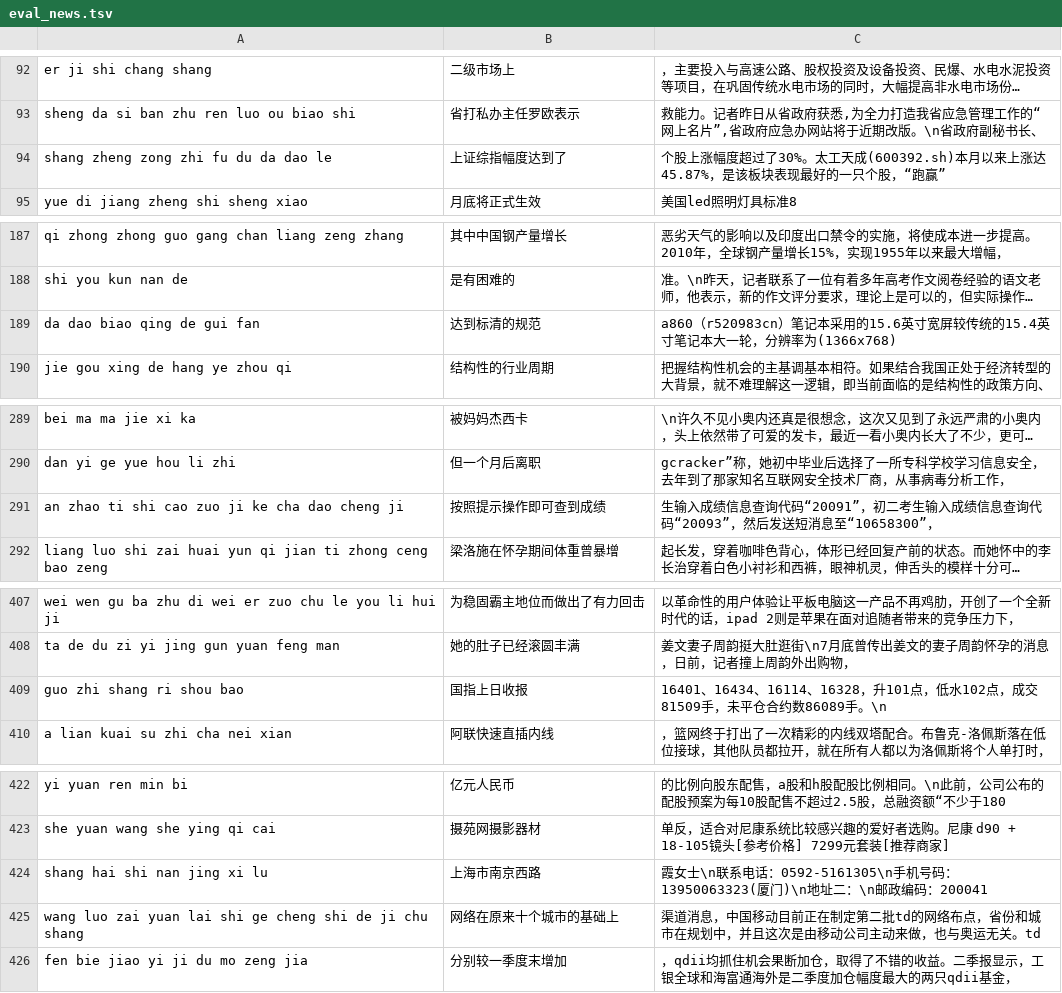
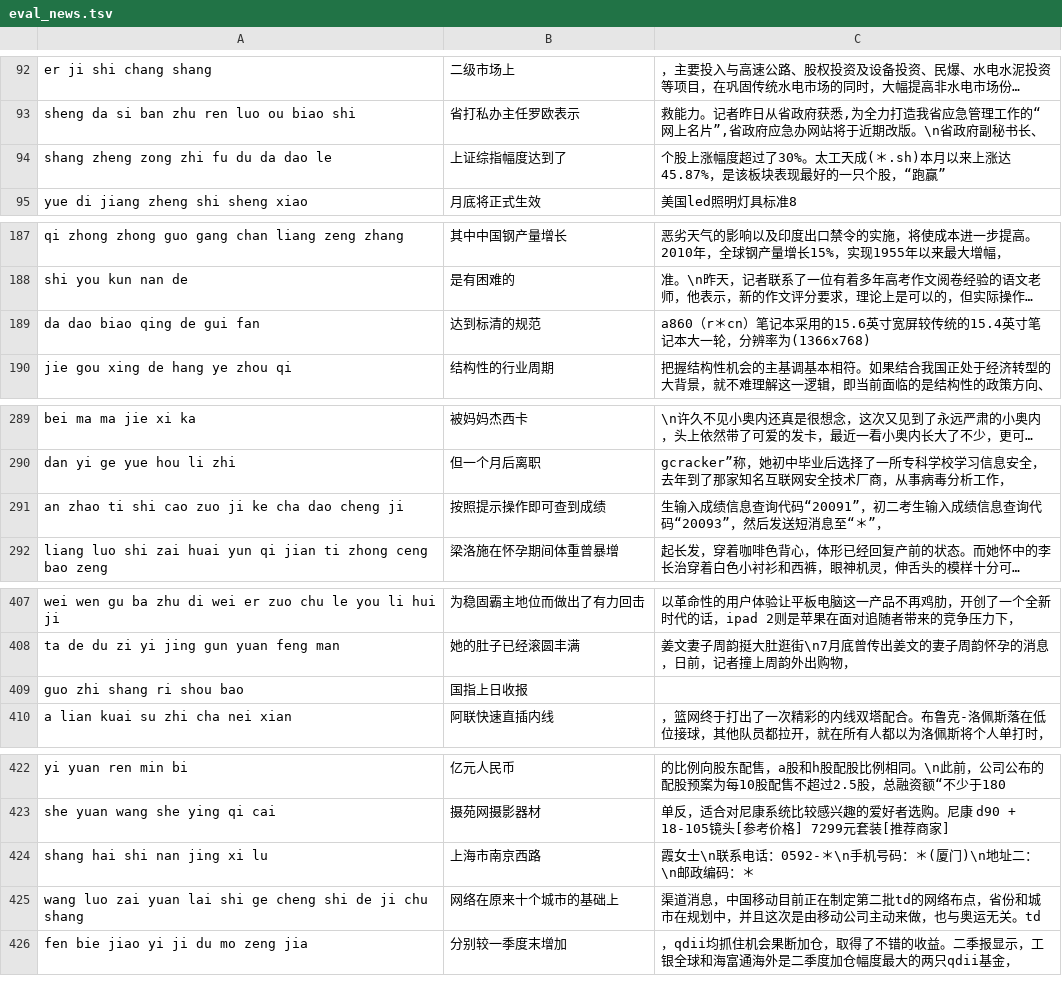
Before and after one commit to chats-is/typing, a TSV file: Data/eval_news.tsv, drawn as a sheet; only a part is shown, gaps mark what is left out; long unchanged cells end in …; the diff names each change by its address in the sheet, - before the commit and + after, or states it on an @@ line.

```diff
--- a/Data/eval_news.tsv
+++ b/Data/eval_news.tsv
-C94: …太工天成(600392.sh)本月以来…
+C94: …太工天成(＊.sh)本月以来…
-C189: a860（r520983cn）笔记本…
+C189: a860（r＊cn）笔记本…
-C291: …短消息至“10658300”，
+C291: …短消息至“＊”，
-C409: 16401、16434、16114、16328，升101点，低水102点，成交81509手，未平仓合约数86089手。\n
+C409: (empty)
-C424: …系电话：0592-5161305\n手机号码：13950063323(厦门)\n地址二：\n邮政编码：200041
+C424: …系电话：0592-＊\n手机号码：＊(厦门)\n地址二：\n邮政编码：＊
```
Also changed, not shown: Data/eval_forum.tsv, Data/eval_short.tsv, 56 other files.
